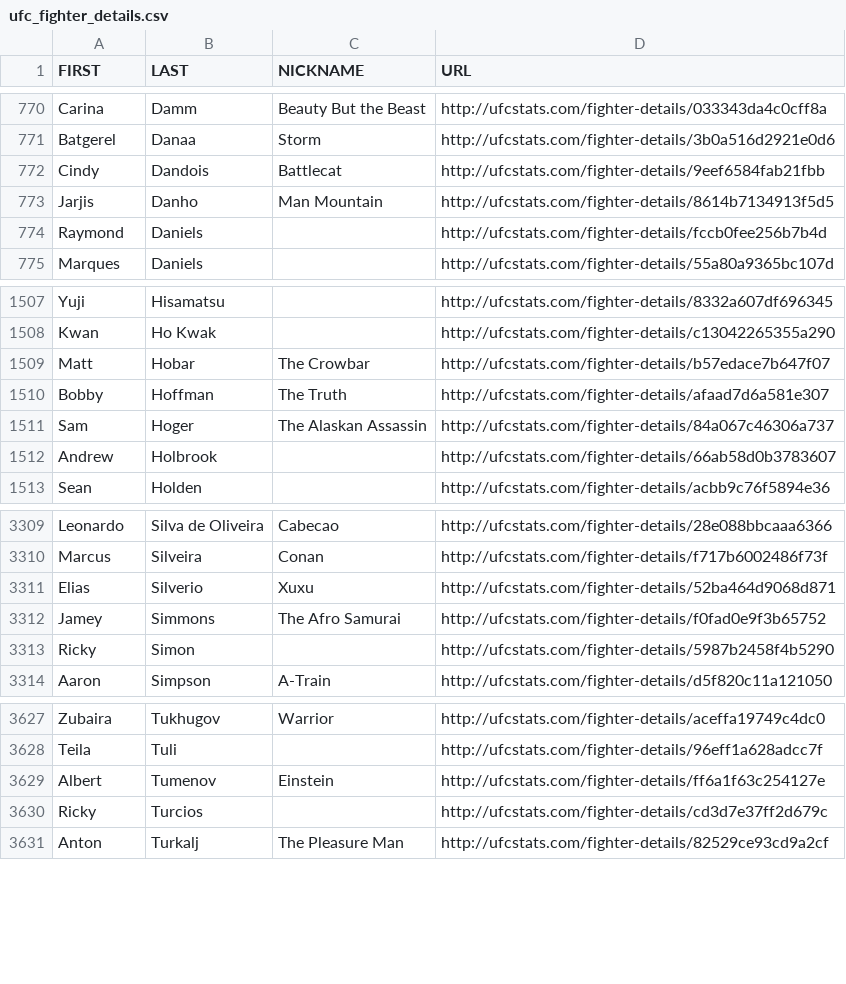
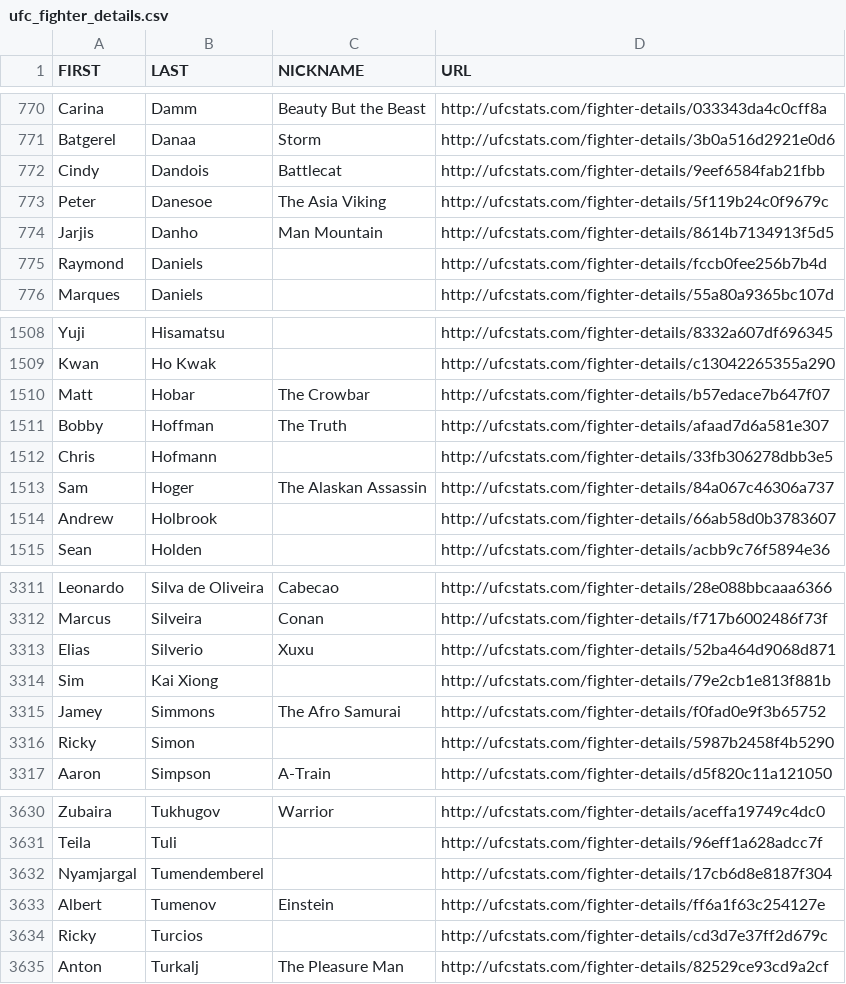
Before and after one commit to YashD5291/UFC-Stats-Scrap, a CSV file: ufc_fighter_details.csv, drawn as a sheet; only a part is shown, gaps mark what is left out.

```diff
--- a/ufc_fighter_details.csv
+++ b/ufc_fighter_details.csv
@@ -772,2 +772,3 @@ Batgerel,Danaa,Storm,http://ufcstats.com/fighter-details/3b0a516d2921e0d6
 Cindy,Dandois,Battlecat,http://ufcstats.com/fighter-details/9eef6584fab21fbb
+Peter,Danesoe,The Asia Viking,http://ufcstats.com/fighter-details/5f119b24c0f9679c
 Jarjis,Danho,Man Mountain,http://ufcstats.com/fighter-details/8614b7134913f5d5
@@ -1510,2 +1511,3 @@ Matt,Hobar,The Crowbar,http://ufcstats.com/fighter-details/b57edace7b647f07
 Bobby,Hoffman,The Truth,http://ufcstats.com/fighter-details/afaad7d6a581e307
+Chris,Hofmann,,http://ufcstats.com/fighter-details/33fb306278dbb3e5
 Sam,Hoger,The Alaskan Assassin,http://ufcstats.com/fighter-details/84a067c46306a737
@@ -3311,2 +3313,3 @@ Marcus,Silveira,Conan,http://ufcstats.com/fighter-details/f717b6002486f73f
 Elias,Silverio,Xuxu,http://ufcstats.com/fighter-details/52ba464d9068d871
+Sim,Kai Xiong,,http://ufcstats.com/fighter-details/79e2cb1e813f881b
 Jamey,Simmons,The Afro Samurai,http://ufcstats.com/fighter-details/f0fad0e9f3b65752
@@ -3628,2 +3631,3 @@ Zubaira,Tukhugov,Warrior,http://ufcstats.com/fighter-details/aceffa19749c4dc0
 Teila,Tuli,,http://ufcstats.com/fighter-details/96eff1a628adcc7f
+Nyamjargal,Tumendemberel,,http://ufcstats.com/fighter-details/17cb6d8e8187f304
 Albert,Tumenov,Einstein,http://ufcstats.com/fighter-details/ff6a1f63c254127e
```
Also changed, not shown: ufc_fighter_tott.csv.
